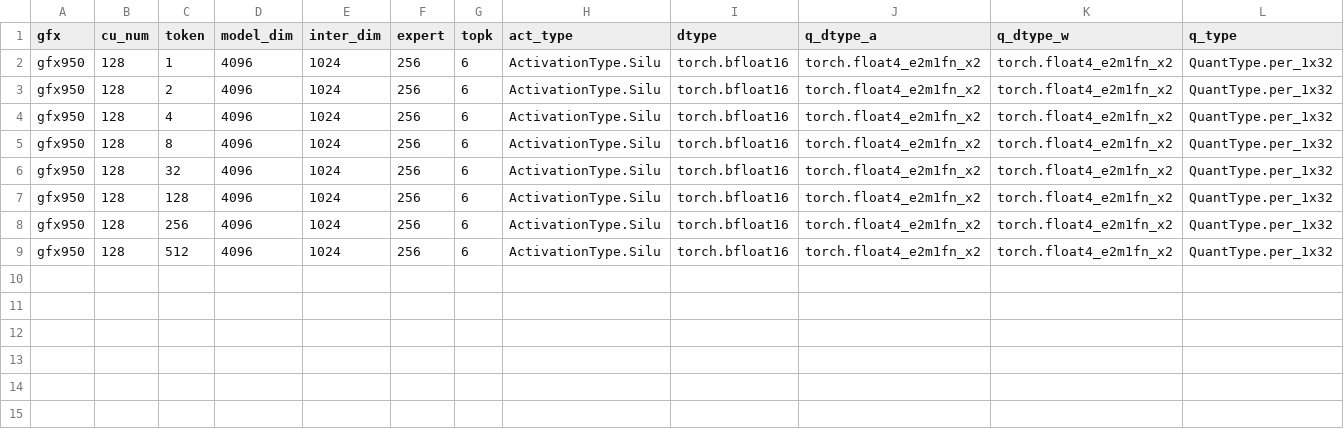
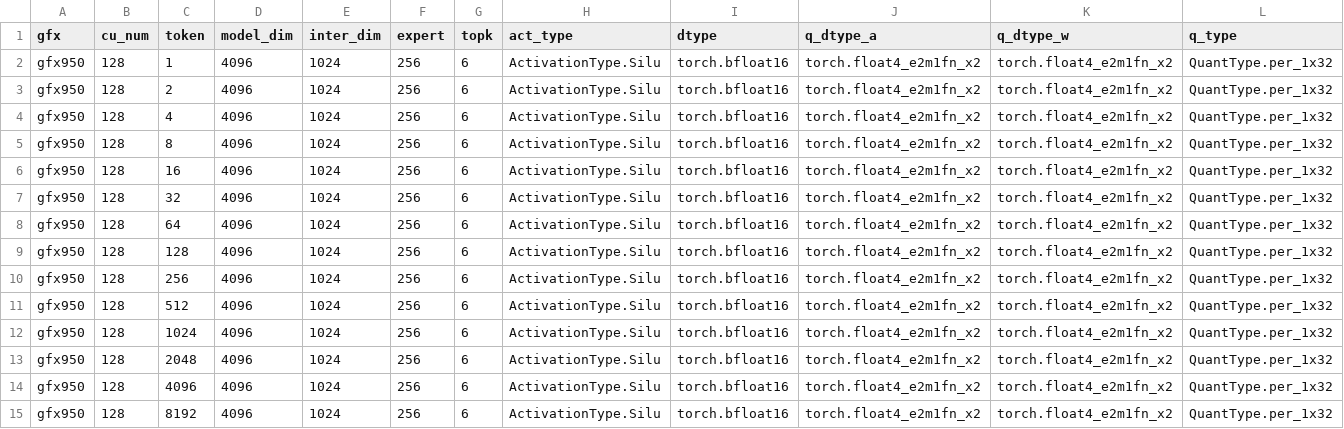
Before and after one commit to fractalyze/aiter, a CSV file: aiter/configs/model_configs/tuned_fmoe_dsv4flash_tp2_mi350p.csv, drawn as a sheet; only a part is shown; rows hold the shown columns only; the diff names each change by its address in the sheet, - before the commit and + after, or states it on an @@ line.

```diff
--- a/aiter/configs/model_configs/tuned_fmoe_dsv4flash_tp2_mi350p.csv
+++ b/aiter/configs/model_configs/tuned_fmoe_dsv4flash_tp2_mi350p.csv
+row 6: gfx950 | 128 | 16 | 4096 | 1024 | 256 | 6 | ActivationType.Silu | torch.bfloat16 | torch.float4_e2m1fn_x2 | torch.float4_e2m1fn_x2 | QuantType.per_1x32
+row 8: gfx950 | 128 | 64 | 4096 | 1024 | 256 | 6 | ActivationType.Silu | torch.bfloat16 | torch.float4_e2m1fn_x2 | torch.float4_e2m1fn_x2 | QuantType.per_1x32
+row 12: gfx950 | 128 | 1024 | 4096 | 1024 | 256 | 6 | ActivationType.Silu | torch.bfloat16 | torch.float4_e2m1fn_x2 | torch.float4_e2m1fn_x2 | QuantType.per_1x32
+row 13: gfx950 | 128 | 2048 | 4096 | 1024 | 256 | 6 | ActivationType.Silu | torch.bfloat16 | torch.float4_e2m1fn_x2 | torch.float4_e2m1fn_x2 | QuantType.per_1x32
+row 14: gfx950 | 128 | 4096 | 4096 | 1024 | 256 | 6 | ActivationType.Silu | torch.bfloat16 | torch.float4_e2m1fn_x2 | torch.float4_e2m1fn_x2 | QuantType.per_1x32
+row 15: gfx950 | 128 | 8192 | 4096 | 1024 | 256 | 6 | ActivationType.Silu | torch.bfloat16 | torch.float4_e2m1fn_x2 | torch.float4_e2m1fn_x2 | QuantType.per_1x32
```
Also changed, not shown: aiter/configs/model_configs/a8w8_blockscale_bpreshuffle_tuned_gemm_qwen3_235b_fp8_mi350p.csv, aiter/configs/model_configs/a8w8_blockscale_tuned_gemm_dsv4flash_mi350p.csv, 5 other files.
